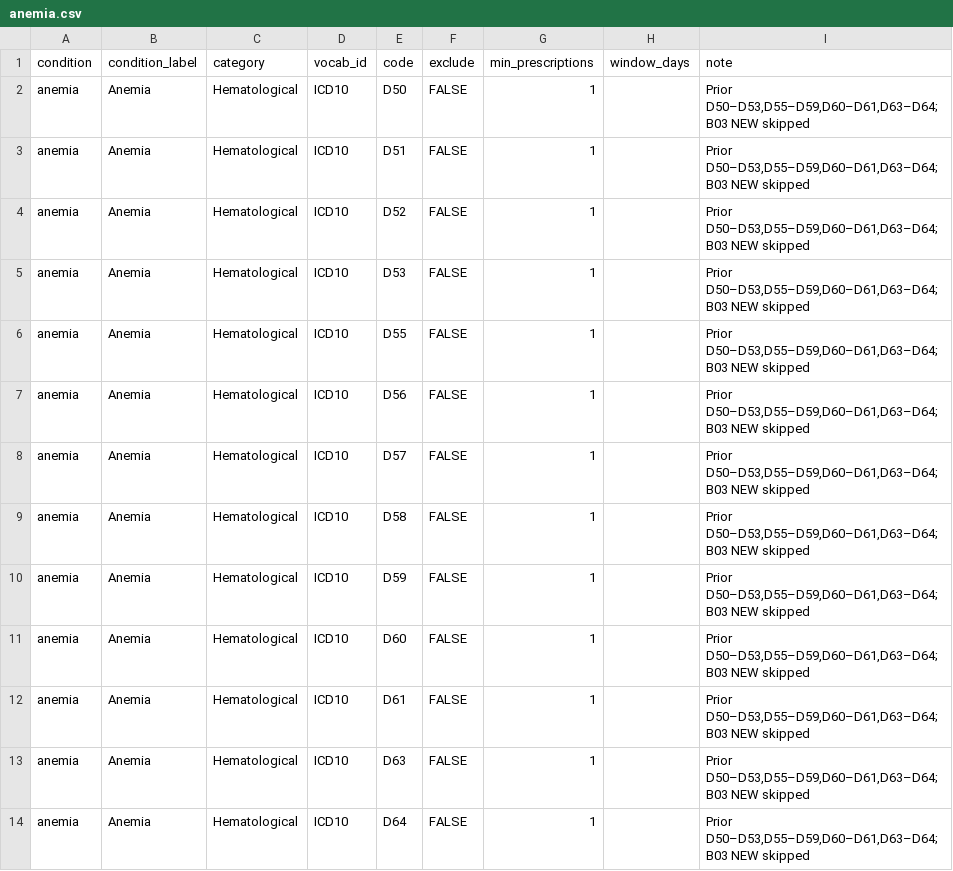
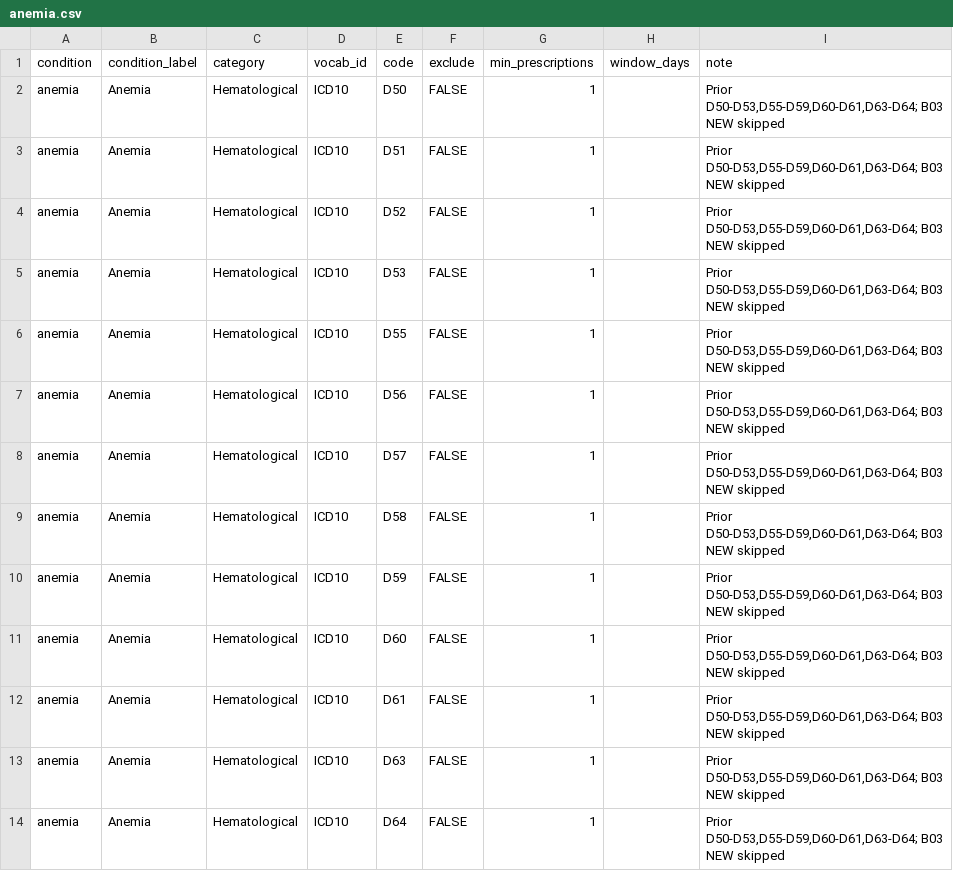
Before and after one commit to sara-schwartz/regmorbidity, a CSV file: inst/extdata/codelists/anemia.csv, drawn as a sheet.

```diff
--- a/inst/extdata/codelists/anemia.csv
+++ b/inst/extdata/codelists/anemia.csv
@@ -1,14 +1,14 @@
 condition,condition_label,category,vocab_id,code,exclude,min_prescriptions,window_days,note
-anemia,Anemia,Hematological,ICD10,D50,FALSE,1,,"Prior D50–D53,D55–D59,D60–D61,D63–D64; B03 NEW skipped"
-anemia,Anemia,Hematological,ICD10,D51,FALSE,1,,"Prior D50–D53,D55–D59,D60–D61,D63–D64; B03 NEW skipped"
-anemia,Anemia,Hematological,ICD10,D52,FALSE,1,,"Prior D50–D53,D55–D59,D60–D61,D63–D64; B03 NEW skipped"
-anemia,Anemia,Hematological,ICD10,D53,FALSE,1,,"Prior D50–D53,D55–D59,D60–D61,D63–D64; B03 NEW skipped"
-anemia,Anemia,Hematological,ICD10,D55,FALSE,1,,"Prior D50–D53,D55–D59,D60–D61,D63–D64; B03 NEW skipped"
-anemia,Anemia,Hematological,ICD10,D56,FALSE,1,,"Prior D50–D53,D55–D59,D60–D61,D63–D64; B03 NEW skipped"
-anemia,Anemia,Hematological,ICD10,D57,FALSE,1,,"Prior D50–D53,D55–D59,D60–D61,D63–D64; B03 NEW skipped"
-anemia,Anemia,Hematological,ICD10,D58,FALSE,1,,"Prior D50–D53,D55–D59,D60–D61,D63–D64; B03 NEW skipped"
-anemia,Anemia,Hematological,ICD10,D59,FALSE,1,,"Prior D50–D53,D55–D59,D60–D61,D63–D64; B03 NEW skipped"
-anemia,Anemia,Hematological,ICD10,D60,FALSE,1,,"Prior D50–D53,D55–D59,D60–D61,D63–D64; B03 NEW skipped"
-anemia,Anemia,Hematological,ICD10,D61,FALSE,1,,"Prior D50–D53,D55–D59,D60–D61,D63–D64; B03 NEW skipped"
-anemia,Anemia,Hematological,ICD10,D63,FALSE,1,,"Prior D50–D53,D55–D59,D60–D61,D63–D64; B03 NEW skipped"
-anemia,Anemia,Hematological,ICD10,D64,FALSE,1,,"Prior D50–D53,D55–D59,D60–D61,D63–D64; B03 NEW skipped"
+anemia,Anemia,Hematological,ICD10,D50,FALSE,1,,"Prior D50-D53,D55-D59,D60-D61,D63-D64; B03 NEW skipped"
+anemia,Anemia,Hematological,ICD10,D51,FALSE,1,,"Prior D50-D53,D55-D59,D60-D61,D63-D64; B03 NEW skipped"
+anemia,Anemia,Hematological,ICD10,D52,FALSE,1,,"Prior D50-D53,D55-D59,D60-D61,D63-D64; B03 NEW skipped"
+anemia,Anemia,Hematological,ICD10,D53,FALSE,1,,"Prior D50-D53,D55-D59,D60-D61,D63-D64; B03 NEW skipped"
+anemia,Anemia,Hematological,ICD10,D55,FALSE,1,,"Prior D50-D53,D55-D59,D60-D61,D63-D64; B03 NEW skipped"
+anemia,Anemia,Hematological,ICD10,D56,FALSE,1,,"Prior D50-D53,D55-D59,D60-D61,D63-D64; B03 NEW skipped"
+anemia,Anemia,Hematological,ICD10,D57,FALSE,1,,"Prior D50-D53,D55-D59,D60-D61,D63-D64; B03 NEW skipped"
+anemia,Anemia,Hematological,ICD10,D58,FALSE,1,,"Prior D50-D53,D55-D59,D60-D61,D63-D64; B03 NEW skipped"
+anemia,Anemia,Hematological,ICD10,D59,FALSE,1,,"Prior D50-D53,D55-D59,D60-D61,D63-D64; B03 NEW skipped"
+anemia,Anemia,Hematological,ICD10,D60,FALSE,1,,"Prior D50-D53,D55-D59,D60-D61,D63-D64; B03 NEW skipped"
+anemia,Anemia,Hematological,ICD10,D61,FALSE,1,,"Prior D50-D53,D55-D59,D60-D61,D63-D64; B03 NEW skipped"
+anemia,Anemia,Hematological,ICD10,D63,FALSE,1,,"Prior D50-D53,D55-D59,D60-D61,D63-D64; B03 NEW skipped"
+anemia,Anemia,Hematological,ICD10,D64,FALSE,1,,"Prior D50-D53,D55-D59,D60-D61,D63-D64; B03 NEW skipped"
```
Also changed, not shown: inst/extdata/codelists/cancer.csv, inst/extdata/codelists/connective_tissue.csv, 16 other files.
